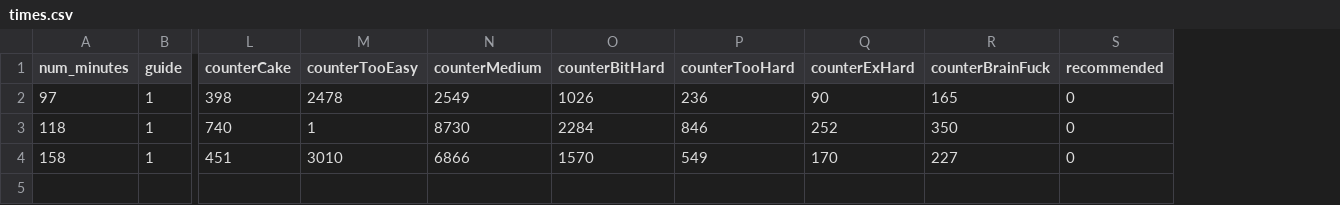
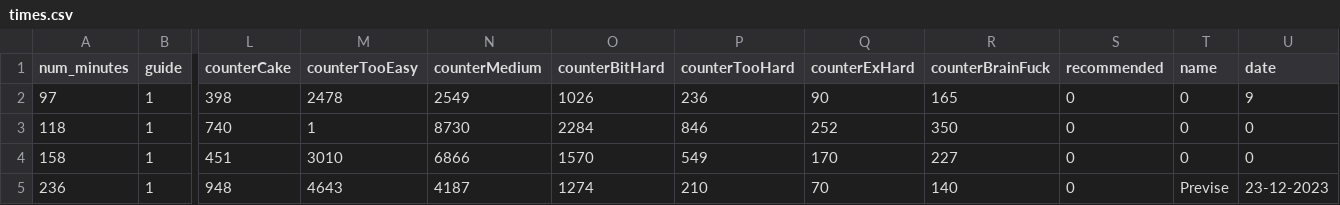
Before and after one commit to fuzzingfairy/htbbot, a CSV file: times.csv, drawn as a sheet; only a part is shown, gaps mark what is left out; rows hold the shown columns only; the diff names each change by its address in the sheet, - before the commit and + after, or states it on an @@ line.

```diff
--- a/times.csv
+++ b/times.csv
+column T (name), rows 2-4: all 0
+column U (date), rows 2-4: 9 | 0 | 0
+row 5: 236 | 1 | 948 | 4643 | 4187 | 1274 | 210 | 70 | 140 | 0 | Previse | 23-12-2023
```
Also changed, not shown: 1 other file.
